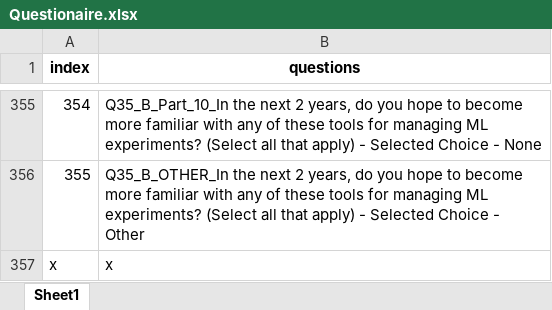
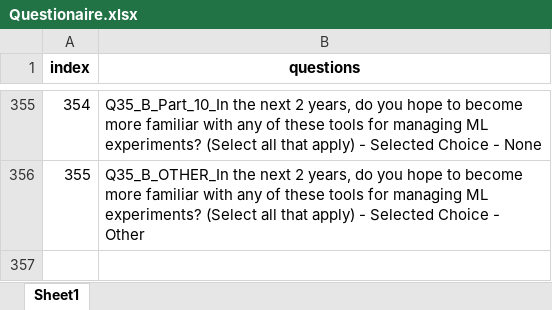
Before and after one commit to jan399/my_app, an Excel workbook: data/Questionaire.xlsx, sheet Sheet1, drawn as a sheet; only a part is shown, gaps mark what is left out; values as stored, in another font and other column widths than the file's, no borders; the diff names each change by its address in the sheet, - before the commit and + after, or states it on an @@ line.

Commit message:
Push Questionnaire

```diff
--- a/data/Questionaire.xlsx (sheet Sheet1)
+++ b/data/Questionaire.xlsx (sheet Sheet1)
-row 357: x | x
```
